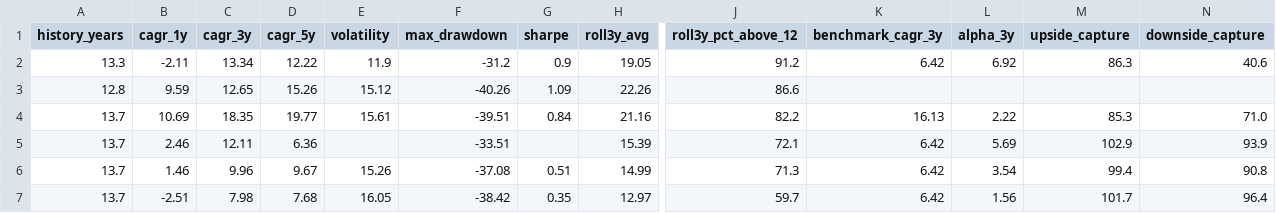
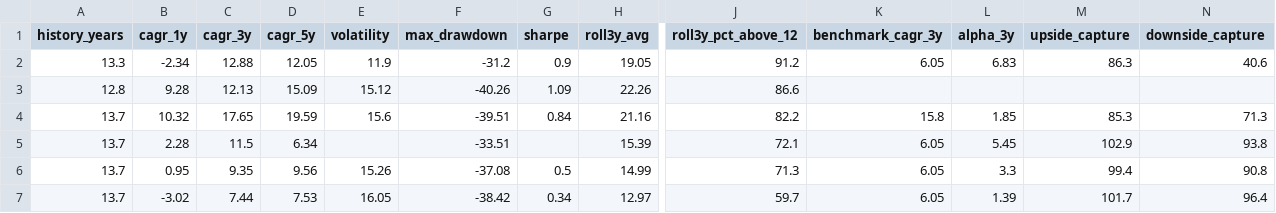
Before and after one commit to gopalbharti17/india-market-analysis, a CSV file: mf_rankings.csv, drawn as a sheet; only a part is shown, gaps mark what is left out; the diff names each change by its address in the sheet, - before the commit and + after, or states it on an @@ line.

```diff
--- a/mf_rankings.csv
+++ b/mf_rankings.csv
-B2 (cagr_1y): -2.11
+B2 (cagr_1y): -2.34
-C2 (cagr_3y): 13.34
+C2 (cagr_3y): 12.88
-D2 (cagr_5y): 12.22
+D2 (cagr_5y): 12.05
-K2 (benchmark_cagr_3y): 6.42
+K2 (benchmark_cagr_3y): 6.05
-L2 (alpha_3y): 6.92
+L2 (alpha_3y): 6.83
-B3 (cagr_1y): 9.59
+B3 (cagr_1y): 9.28
-C3 (cagr_3y): 12.65
+C3 (cagr_3y): 12.13
-D3 (cagr_5y): 15.26
+D3 (cagr_5y): 15.09
-B4 (cagr_1y): 10.69
+B4 (cagr_1y): 10.32
-C4 (cagr_3y): 18.35
+C4 (cagr_3y): 17.65
-D4 (cagr_5y): 19.77
+D4 (cagr_5y): 19.59
-E4 (volatility): 15.61
+E4 (volatility): 15.6
-K4 (benchmark_cagr_3y): 16.13
+K4 (benchmark_cagr_3y): 15.8
-L4 (alpha_3y): 2.22
+L4 (alpha_3y): 1.85
-N4 (downside_capture): 71.0
+N4 (downside_capture): 71.3
-B5 (cagr_1y): 2.46
+B5 (cagr_1y): 2.28
-C5 (cagr_3y): 12.11
+C5 (cagr_3y): 11.5
-D5 (cagr_5y): 6.36
+D5 (cagr_5y): 6.34
-K5:K7 (benchmark_cagr_3y): 6.42
+K5:K7 (benchmark_cagr_3y): 6.05
-L5 (alpha_3y): 5.69
+L5 (alpha_3y): 5.45
-N5 (downside_capture): 93.9
+N5 (downside_capture): 93.8
-B6 (cagr_1y): 1.46
+B6 (cagr_1y): 0.95
-C6 (cagr_3y): 9.96
+C6 (cagr_3y): 9.35
-D6 (cagr_5y): 9.67
+D6 (cagr_5y): 9.56
-G6 (sharpe): 0.51
+G6 (sharpe): 0.5
-L6 (alpha_3y): 3.54
+L6 (alpha_3y): 3.3
-B7 (cagr_1y): -2.51
+B7 (cagr_1y): -3.02
-C7 (cagr_3y): 7.98
+C7 (cagr_3y): 7.44
-D7 (cagr_5y): 7.68
+D7 (cagr_5y): 7.53
-G7 (sharpe): 0.35
+G7 (sharpe): 0.34
-L7 (alpha_3y): 1.56
+L7 (alpha_3y): 1.39
```
Also changed, not shown: stock_rankings.csv, 3 other files.
